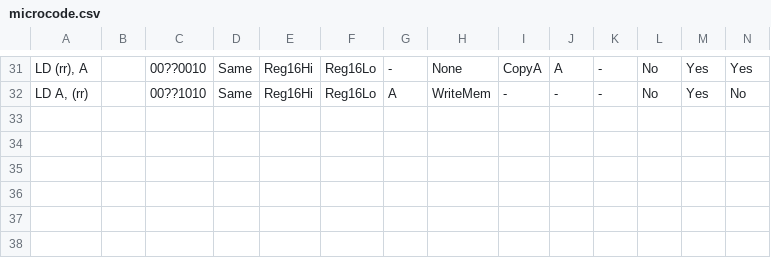
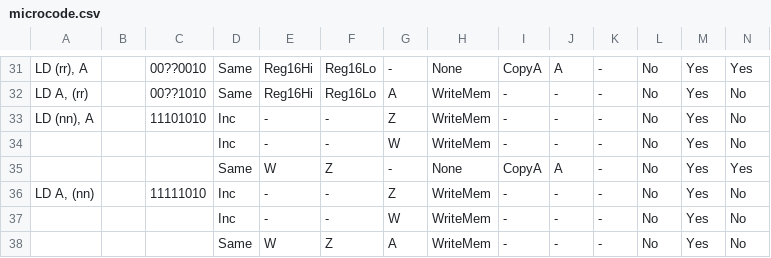
Before and after one commit to elipsitz/gameboy-fpga, a CSV file: rtl/microcode.csv, drawn as a sheet; only a part is shown, gaps mark what is left out; rows hold the shown columns only; the diff names each change by its address in the sheet, - before the commit and + after, or states it on an @@ line.

```diff
--- a/rtl/microcode.csv
+++ b/rtl/microcode.csv
+row 33: LD (nn), A |  | 11101010 | Inc | - | - | Z | WriteMem | - | - | - | No | Yes | No
+row 34:  |  |  | Inc | - | - | W | WriteMem | - | - | - | No | Yes | No
+row 35:  |  |  | Same | W | Z | - | None | CopyA | A | - | No | Yes | Yes
+row 36: LD A, (nn) |  | 11111010 | Inc | - | - | Z | WriteMem | - | - | - | No | Yes | No
+row 37:  |  |  | Inc | - | - | W | WriteMem | - | - | - | No | Yes | No
+row 38:  |  |  | Same | W | Z | A | WriteMem | - | - | - | No | Yes | No
```
Also changed, not shown: 3 other files.
